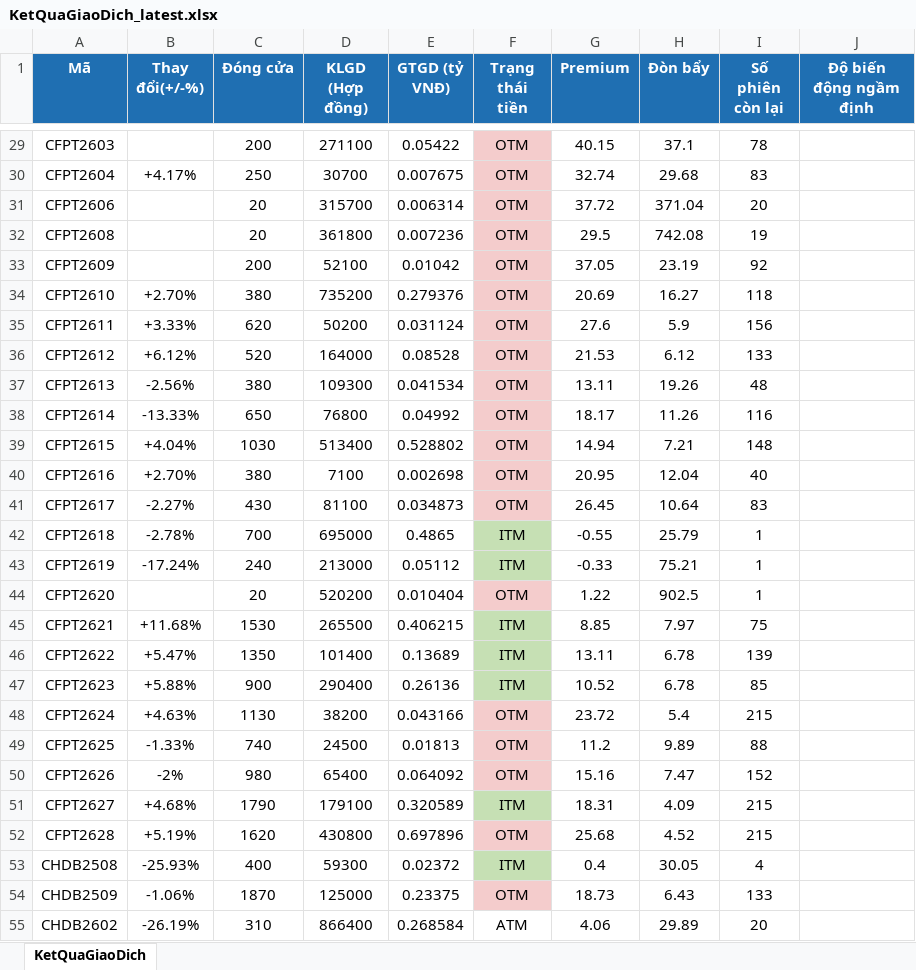
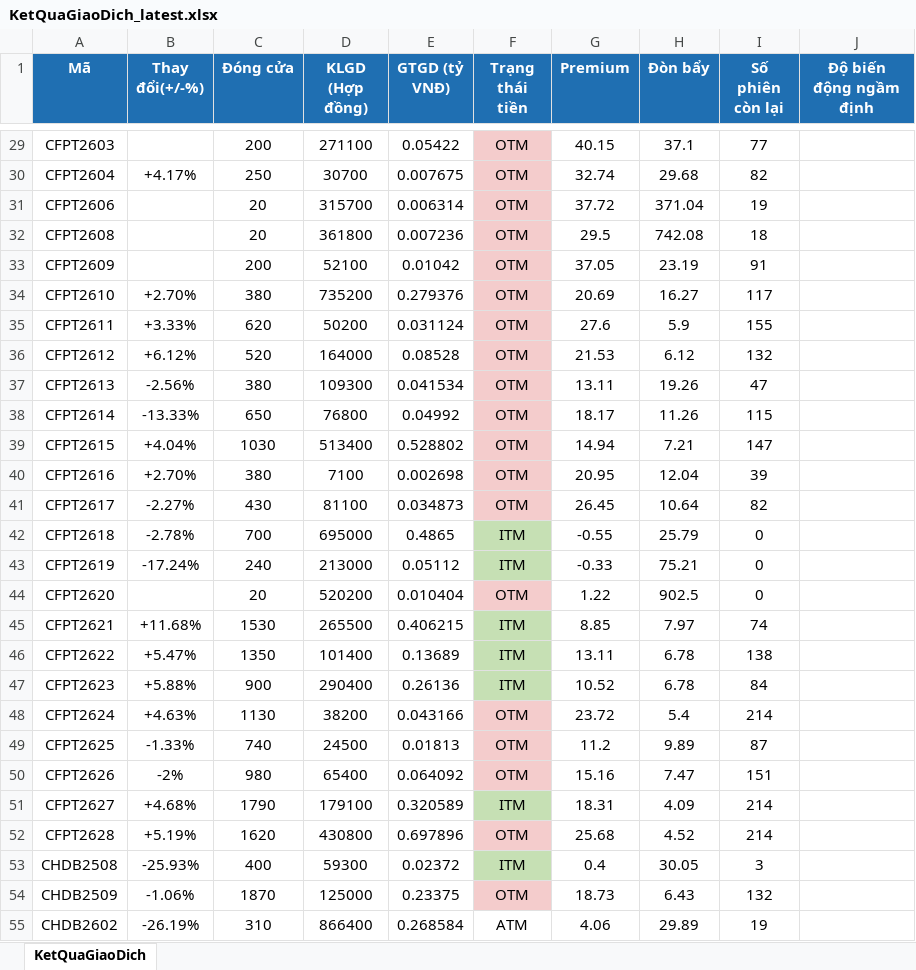
Before and after one commit to FTU-kudo/Vietstock_CW_bot, an Excel workbook: docs/downloads/KetQuaGiaoDich_latest.xlsx, sheet KetQuaGiaoDich, drawn as a sheet; only a part is shown, gaps mark what is left out; values as stored, in another font and other column widths than the file's, no borders; the diff covers the shown part only; the diff names each change by its address in the sheet, - before the commit and + after, or states it on an @@ line.

```diff
--- a/docs/downloads/KetQuaGiaoDich_latest.xlsx (sheet KetQuaGiaoDich)
+++ b/docs/downloads/KetQuaGiaoDich_latest.xlsx (sheet KetQuaGiaoDich)
-I29 (Số phiên còn lại): 78
+I29 (Số phiên còn lại): 77
-I30 (Số phiên còn lại): 83
+I30 (Số phiên còn lại): 82
-I31 (Số phiên còn lại): 20
+I31 (Số phiên còn lại): 19
-I32 (Số phiên còn lại): 19
+I32 (Số phiên còn lại): 18
-I33 (Số phiên còn lại): 92
+I33 (Số phiên còn lại): 91
-I34 (Số phiên còn lại): 118
+I34 (Số phiên còn lại): 117
-I35 (Số phiên còn lại): 156
+I35 (Số phiên còn lại): 155
-I36 (Số phiên còn lại): 133
+I36 (Số phiên còn lại): 132
-I37 (Số phiên còn lại): 48
+I37 (Số phiên còn lại): 47
-I38 (Số phiên còn lại): 116
+I38 (Số phiên còn lại): 115
-I39 (Số phiên còn lại): 148
+I39 (Số phiên còn lại): 147
-I40 (Số phiên còn lại): 40
+I40 (Số phiên còn lại): 39
-I41 (Số phiên còn lại): 83
+I41 (Số phiên còn lại): 82
-I42:I44 (Số phiên còn lại): 1
+I42:I44 (Số phiên còn lại): 0
-I45 (Số phiên còn lại): 75
+I45 (Số phiên còn lại): 74
-I46 (Số phiên còn lại): 139
+I46 (Số phiên còn lại): 138
-I47 (Số phiên còn lại): 85
+I47 (Số phiên còn lại): 84
-I48 (Số phiên còn lại): 215
+I48 (Số phiên còn lại): 214
-I49 (Số phiên còn lại): 88
+I49 (Số phiên còn lại): 87
-I50 (Số phiên còn lại): 152
+I50 (Số phiên còn lại): 151
-I51:I52 (Số phiên còn lại): 215
+I51:I52 (Số phiên còn lại): 214
-I53 (Số phiên còn lại): 4
+I53 (Số phiên còn lại): 3
-I54 (Số phiên còn lại): 133
+I54 (Số phiên còn lại): 132
-I55 (Số phiên còn lại): 20
+I55 (Số phiên còn lại): 19
```
Also changed, not shown: 301 edited cells elsewhere in this sheet, docs/downloads/ThongTinChungQuyen_latest.xlsx, 2 other files.
